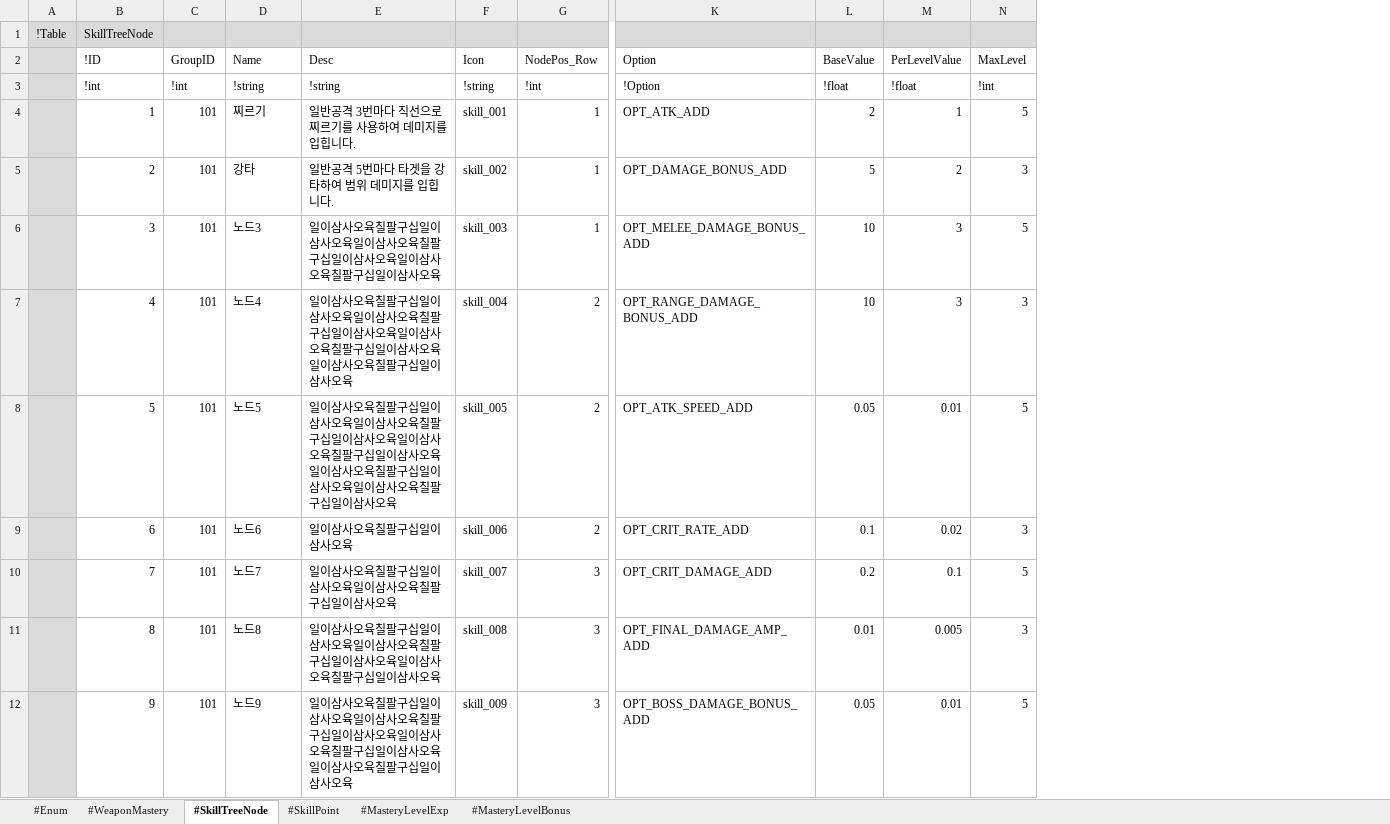
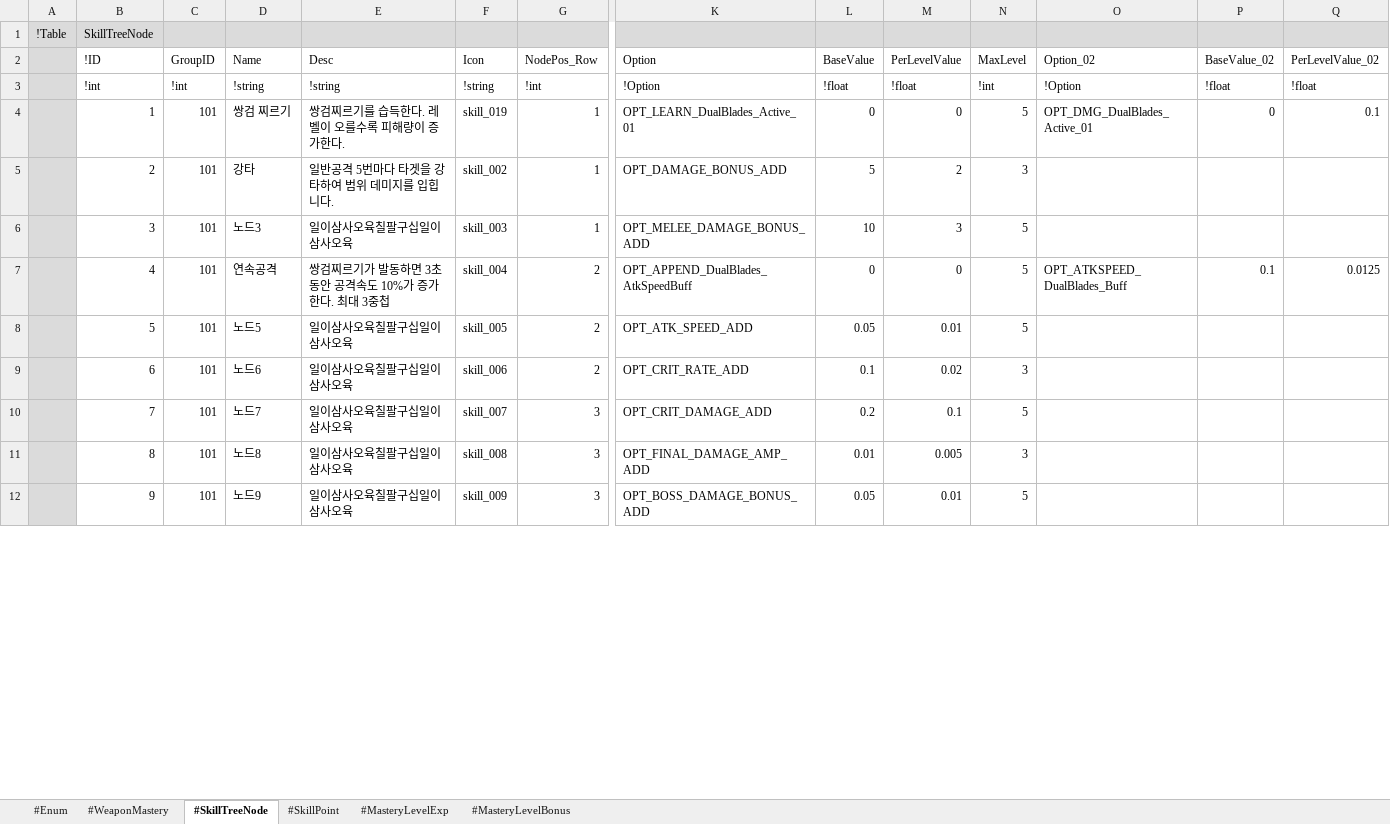
Before and after one commit to electro8836/ProjectOne, an Excel workbook: Shared/XLS/Mastery.xlsx, sheet #SkillTreeNode, drawn as a sheet; only a part is shown, gaps mark what is left out; values as stored, in another font and other column widths than the file's, no borders; the diff covers the shown part only; the diff names each change by its address in the sheet, - before the commit and + after, or states it on an @@ line.

```diff
--- a/Shared/XLS/Mastery.xlsx (sheet #SkillTreeNode)
+++ b/Shared/XLS/Mastery.xlsx (sheet #SkillTreeNode)
+column O (Option_02), rows 3-7: !Option | OPT_DMG_DualBlades_Active_01 |  |  | OPT_ATKSPEED_DualBlades_Buff
+column P (BaseValue_02), rows 3-7: !float | 0 |  |  | 0.1
+column Q (PerLevelValue_02), rows 3-7: !float | 0.1 |  |  | 0.0125
-D4 (Name): 찌르기
+D4 (Name): 쌍검 찌르기
-E4 (Desc): 일반공격 3번마다 직선으로 찌르기를 사용하여 데미지를 입힙니다.
+E4 (Desc): 쌍검찌르기를 습득한다. 레벨이 오를수록 피해량이 증가한다.
-F4 (Icon): skill_001
+F4 (Icon): skill_019
-K4 (Option): OPT_ATK_ADD
+K4 (Option): OPT_LEARN_DualBlades_Active_01
-L4 (BaseValue): 2
+L4 (BaseValue): 0
-M4 (PerLevelValue): 1
+M4 (PerLevelValue): 0
-E6 (Desc): 일이삼사오육칠팔구십일이삼사오육일이삼사오육칠팔구십일이삼사오육일이삼사오육칠팔구십일이삼사오육
+E6 (Desc): 일이삼사오육칠팔구십일이삼사오육
-D7 (Name): 노드4
+D7 (Name): 연속공격
-E7 (Desc): 일이삼사오육칠팔구십일이삼사오육일이삼사오육칠팔구십일이삼사오육일이삼사오육칠팔구십일이삼사오육일이삼사오육칠팔구십일이삼사오육
+E7 (Desc): 쌍검찌르기가 발동하면 3초 동안 공격속도 10%가 증가한다. 최대 3중첩
-K7 (Option): OPT_RANGE_DAMAGE_BONUS_ADD
+K7 (Option): OPT_APPEND_DualBlades_AtkSpeedBuff
-L7 (BaseValue): 10
+L7 (BaseValue): 0
-M7 (PerLevelValue): 3
+M7 (PerLevelValue): 0
-N7 (MaxLevel): 3
+N7 (MaxLevel): 5
-E8 (Desc): …삼사오육일이삼사오육칠팔구십일이삼사오육일이삼사오육칠팔구십일이삼사오육일이삼사오육칠팔구십일이삼사오육일이삼사오육칠팔구십일이삼사오육
+E8 (Desc): …삼사오육
-E10 (Desc): 일이삼사오육칠팔구십일이삼사오육일이삼사오육칠팔구십일이삼사오육
+E10 (Desc): 일이삼사오육칠팔구십일이삼사오육
-E11 (Desc): 일이삼사오육칠팔구십일이삼사오육일이삼사오육칠팔구십일이삼사오육일이삼사오육칠팔구십일이삼사오육
+E11 (Desc): 일이삼사오육칠팔구십일이삼사오육
-E12 (Desc): 일이삼사오육칠팔구십일이삼사오육일이삼사오육칠팔구십일이삼사오육일이삼사오육칠팔구십일이삼사오육일이삼사오육칠팔구십일이삼사오육
+E12 (Desc): 일이삼사오육칠팔구십일이삼사오육
```
Also changed, not shown: 7 edited cells elsewhere in this sheet, sheet #WeaponMastery, Shared/XLS/Buff.xlsx, Shared/XLS/Option.xlsx, 18 other files.
